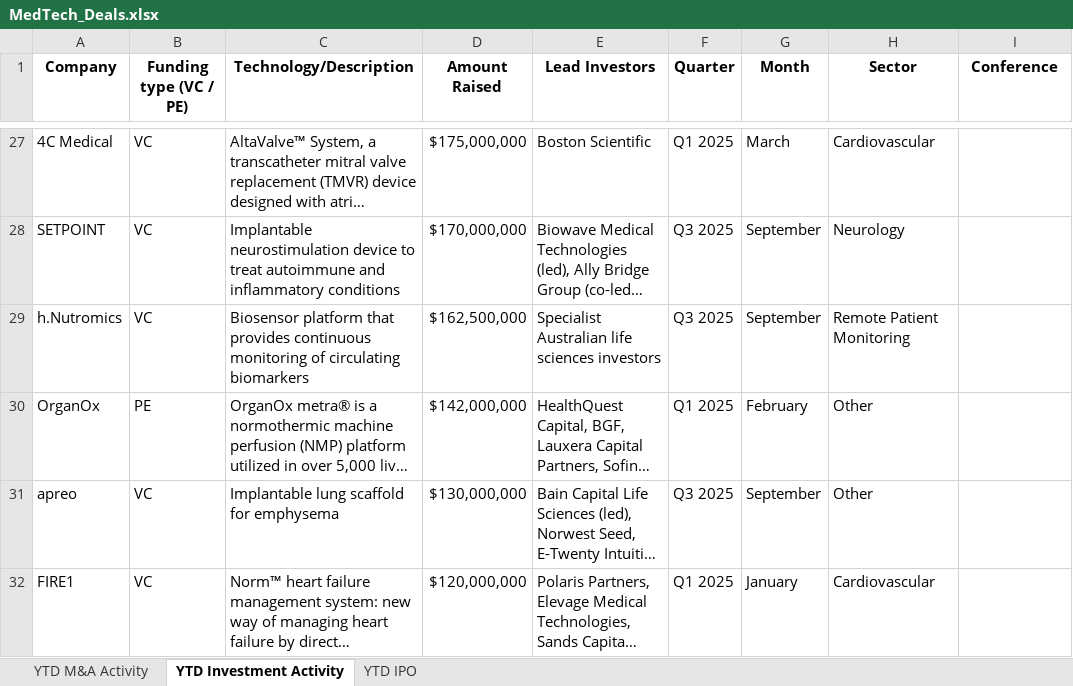
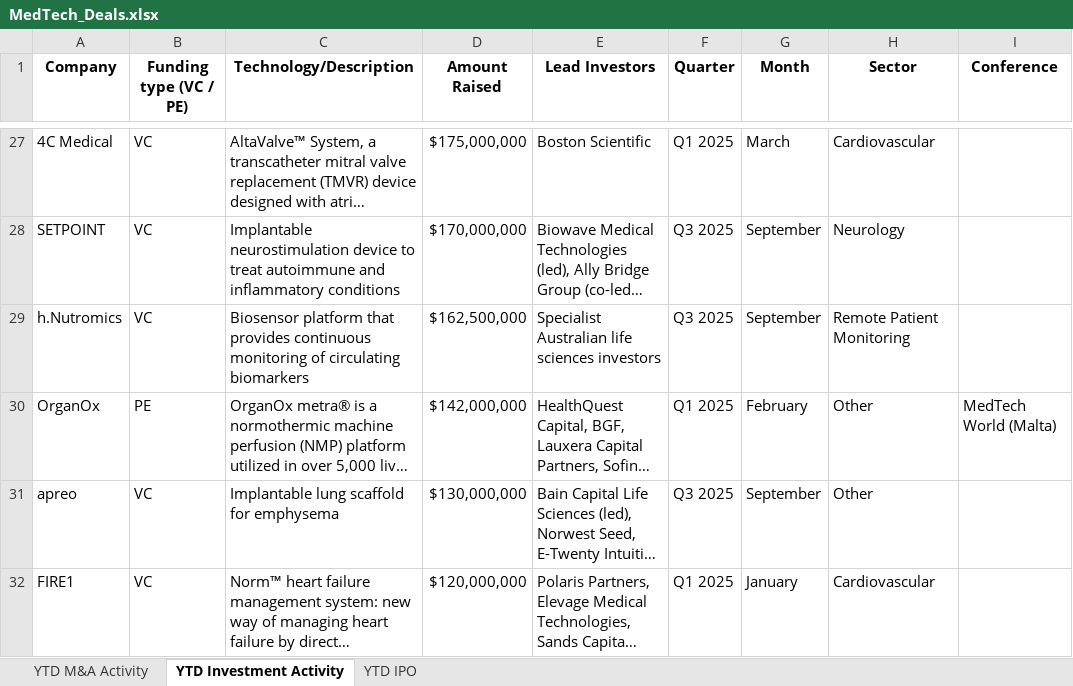
Before and after one commit to hperic1/medtech-dashboard, an Excel workbook: MedTech_Deals.xlsx, sheet YTD Investment Activity, drawn as a sheet; only a part is shown, gaps mark what is left out; long unchanged cells end in …; values as stored, in another font and other column widths than the file's, no borders; conditional formats not drawn; the diff names each change by its address in the sheet, - before the commit and + after, or states it on an @@ line.

```diff
--- a/MedTech_Deals.xlsx (sheet YTD Investment Activity)
+++ b/MedTech_Deals.xlsx (sheet YTD Investment Activity)
-I30 (Conference): (empty)
+I30 (Conference): MedTech World (Malta)
```
Also changed, not shown: 1 other file.
